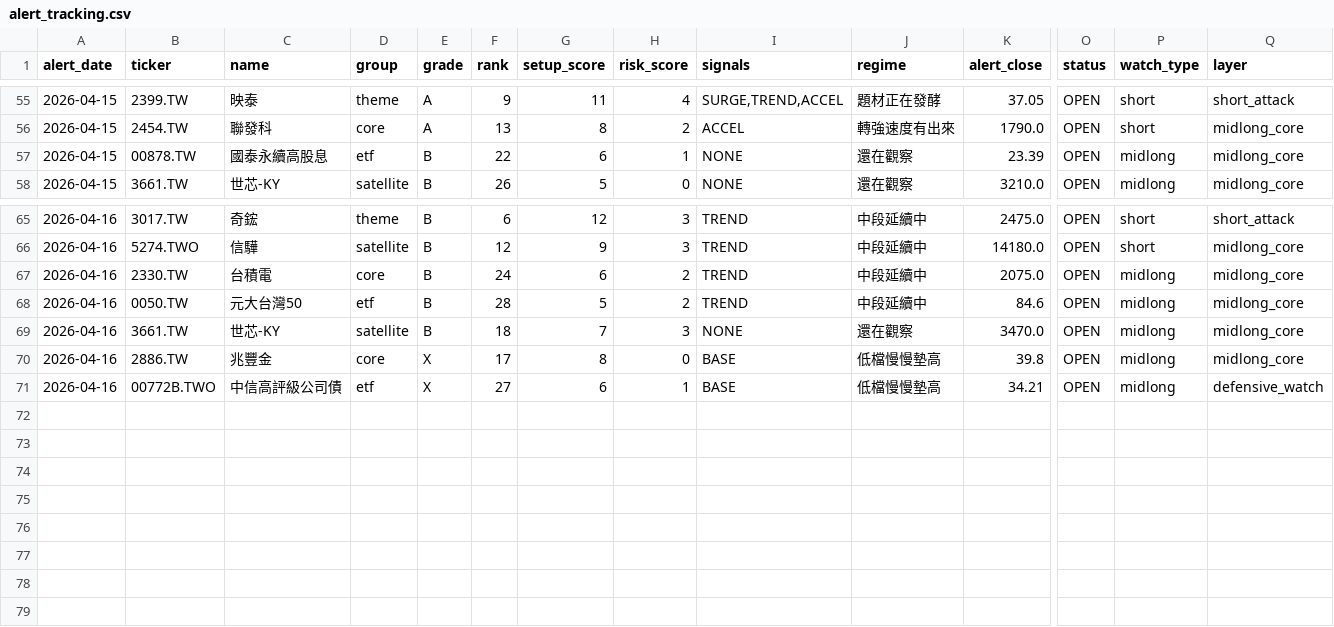
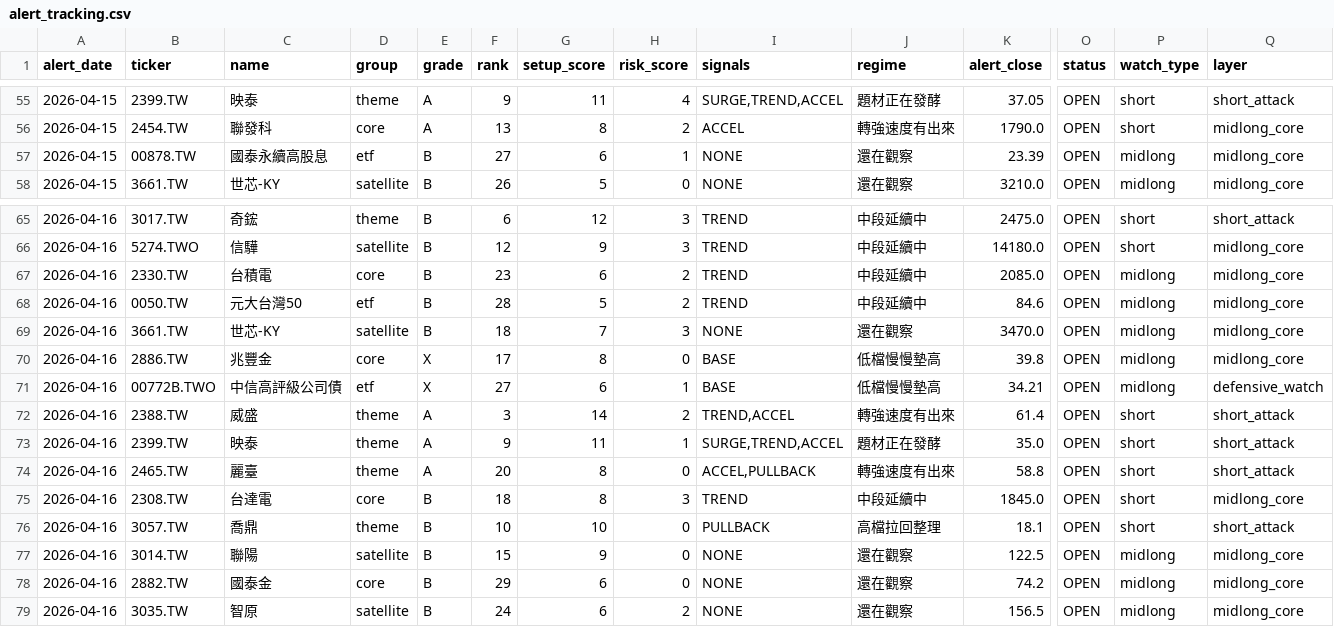
Before and after one commit to tokuzfunpi/stock-watch, a CSV file: theme_watchlist_daily/alert_tracking.csv, drawn as a sheet; only a part is shown, gaps mark what is left out; rows hold the shown columns only; the diff names each change by its address in the sheet, - before the commit and + after, or states it on an @@ line.

```diff
--- a/theme_watchlist_daily/alert_tracking.csv
+++ b/theme_watchlist_daily/alert_tracking.csv
-F57 (rank): 22
+F57 (rank): 27
-F67 (rank): 24
+F67 (rank): 23
-K67 (alert_close): 2075.0
+K67 (alert_close): 2085.0
+row 72: 2026-04-16 | 2388.TW | 威盛 | theme | A | 3 | 14 | 2 | TREND,ACCEL | 轉強速度有出來 | 61.4 | OPEN | short | short_attack
+row 73: 2026-04-16 | 2399.TW | 映泰 | theme | A | 9 | 11 | 1 | SURGE,TREND,ACCEL | 題材正在發酵 | 35.0 | OPEN | short | short_attack
+row 74: 2026-04-16 | 2465.TW | 麗臺 | theme | A | 20 | 8 | 0 | ACCEL,PULLBACK | 轉強速度有出來 | 58.8 | OPEN | short | short_attack
+row 75: 2026-04-16 | 2308.TW | 台達電 | core | B | 18 | 8 | 3 | TREND | 中段延續中 | 1845.0 | OPEN | short | midlong_core
+row 76: 2026-04-16 | 3057.TW | 喬鼎 | theme | B | 10 | 10 | 0 | PULLBACK | 高檔拉回整理 | 18.1 | OPEN | short | short_attack
+row 77: 2026-04-16 | 3014.TW | 聯陽 | satellite | B | 15 | 9 | 0 | NONE | 還在觀察 | 122.5 | OPEN | midlong | midlong_core
+row 78: 2026-04-16 | 2882.TW | 國泰金 | core | B | 29 | 6 | 0 | NONE | 還在觀察 | 74.2 | OPEN | midlong | midlong_core
+row 79: 2026-04-16 | 3035.TW | 智原 | satellite | B | 24 | 6 | 2 | NONE | 還在觀察 | 156.5 | OPEN | midlong | midlong_core
```
Also changed, not shown: theme_watchlist_daily/logs/2454_TW.csv, theme_watchlist_daily/logs/2465_TW.csv, 49 other files.
